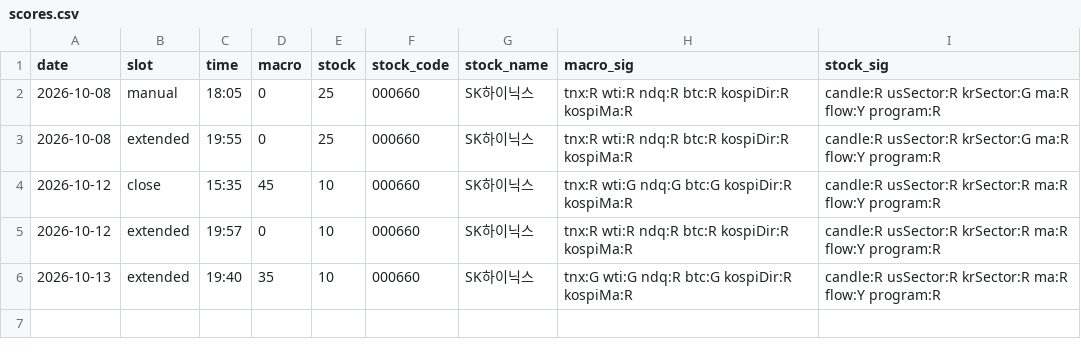
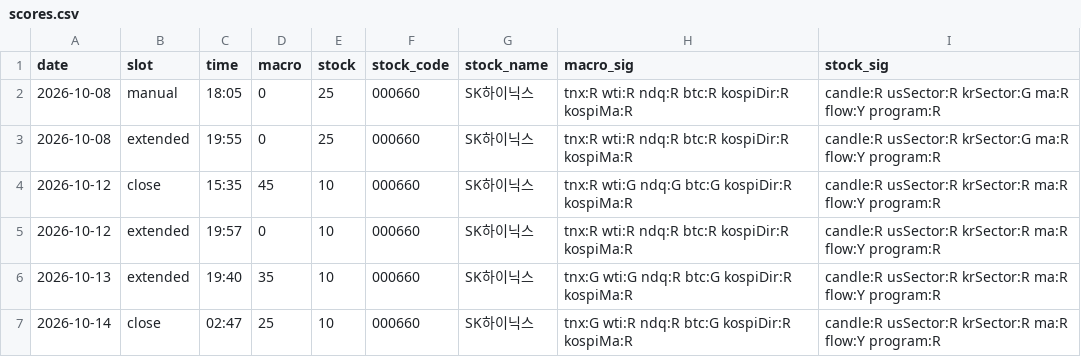
Before and after one commit to seanyang83/market-dashboard, a CSV file: data/scores.csv, drawn as a sheet.

```diff
--- a/data/scores.csv
+++ b/data/scores.csv
@@ -6 +6,2 @@ date,slot,time,macro,stock,stock_code,stock_name,macro_sig,stock_sig
 2026-10-13,extended,19:40,35,10,000660,SK하이닉스,tnx:G wti:G ndq:R btc:G kospiDir:R kospiMa:R,candle:R usSector:R krSector:R ma:R flow:Y program:R
+2026-10-14,close,02:47,25,10,000660,SK하이닉스,tnx:G wti:R ndq:R btc:G kospiDir:R kospiMa:R,candle:R usSector:R krSector:R ma:R flow:Y program:R
```
